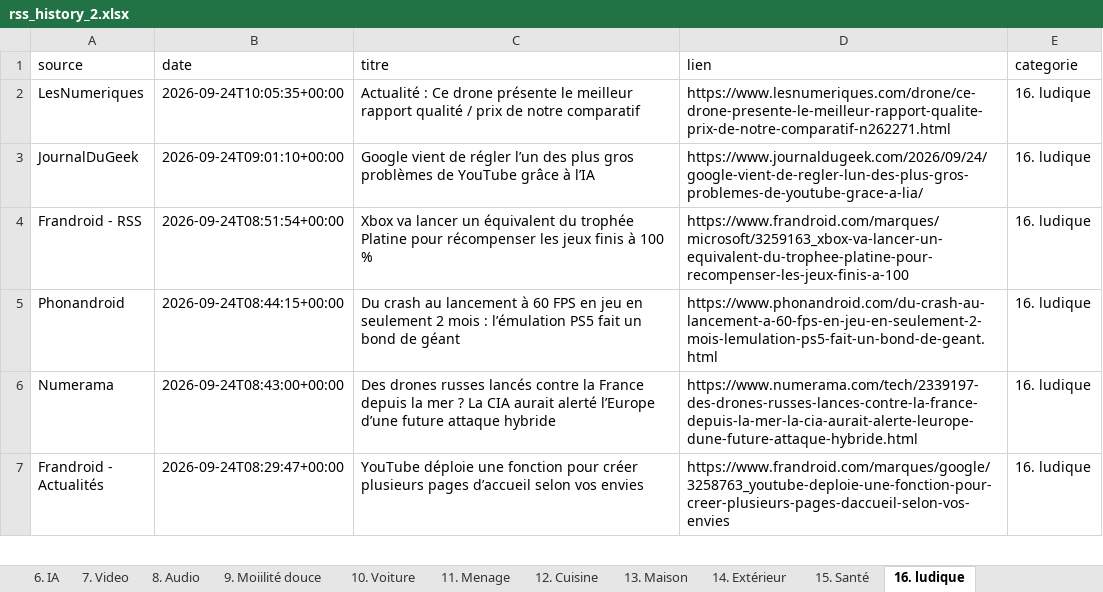
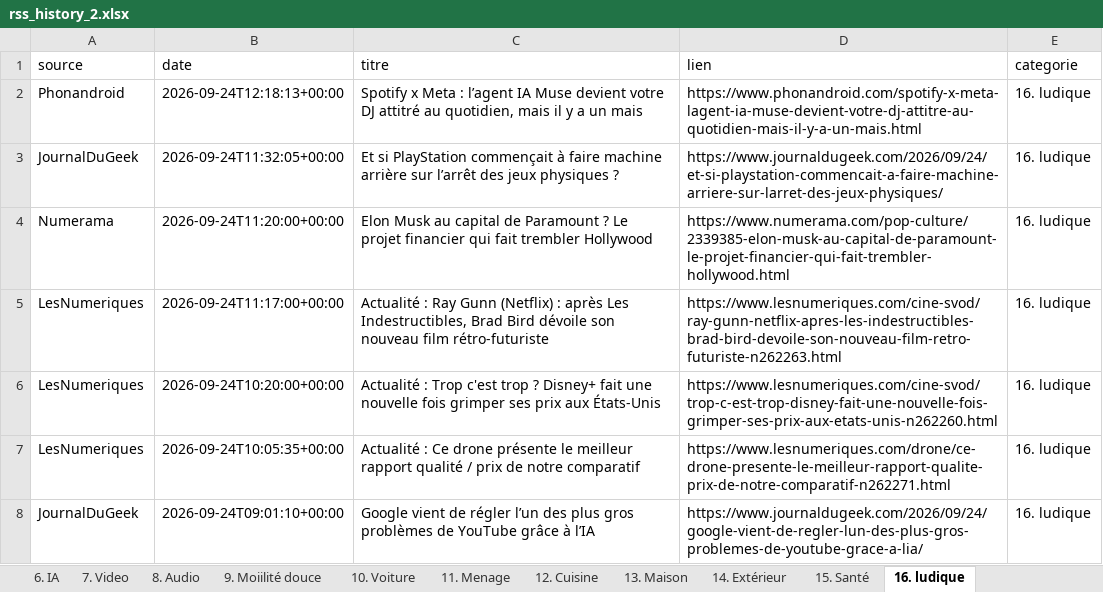
Before and after one commit to djhadef-star/rss-categories, an Excel workbook: output/rss_history_2.xlsx, sheet 16. ludique, drawn as a sheet; only a part is shown; the shorter side is filled out with more unchanged rows; values as stored, in another font and other column widths than the file's, no borders; the diff names each change by its address in the sheet, - before the commit and + after, or states it on an @@ line.

```diff
--- a/output/rss_history_2.xlsx (sheet 16. ludique)
+++ b/output/rss_history_2.xlsx (sheet 16. ludique)
+row 2: Phonandroid | 2026-09-24T12:18:13+00:00 | Spotify x Meta : l’agent IA Muse devient votre DJ attitré au quotidien, mais il y a un mais | https://www.phonandroid.com/spotify-x-meta-lagent-ia-muse-devient-votre-dj-attitre-au-quotidien-mais-il-y-a-un-mais.html | 16. ludique
+row 3: JournalDuGeek | 2026-09-24T11:32:05+00:00 | Et si PlayStation commençait à faire machine arrière sur l’arrêt des jeux physiques ? | https://www.journaldugeek.com/2026/09/24/et-si-playstation-commencait-a-faire-machine-arriere-sur-larret-des-jeux-physiques/ | 16. ludique
+row 4: Numerama | 2026-09-24T11:20:00+00:00 | Elon Musk au capital de Paramount ? Le projet financier qui fait trembler Hollywood | https://www.numerama.com/pop-culture/2339385-elon-musk-au-capital-de-paramount-le-projet-financier-qui-fait-trembler-hollywood.html | 16. ludique
+row 5: LesNumeriques | 2026-09-24T11:17:00+00:00 | Actualité : Ray Gunn (Netflix) : après Les Indestructibles, Brad Bird dévoile son nouveau film rétro-futuriste | https://www.lesnumeriques.com/cine-svod/ray-gunn-netflix-apres-les-indestructibles-brad-bird-devoile-son-nouveau-film-retro-futuriste-n262263.html | 16. ludique
+row 6: LesNumeriques | 2026-09-24T10:20:00+00:00 | Actualité : Trop c'est trop ? Disney+ fait une nouvelle fois grimper ses prix aux États-Unis | https://www.lesnumeriques.com/cine-svod/trop-c-est-trop-disney-fait-une-nouvelle-fois-grimper-ses-prix-aux-etats-unis-n262260.html | 16. ludique
```
Also changed, not shown: sheet Tous_les_articles, sheet 1. SMARTPHONE, sheet 10. Voiture, sheet 6. IA, sheet NON_CLASSE, sheet 20. Sponso, 7 more sheets, output/rss_history.xlsx, 2 other files.
